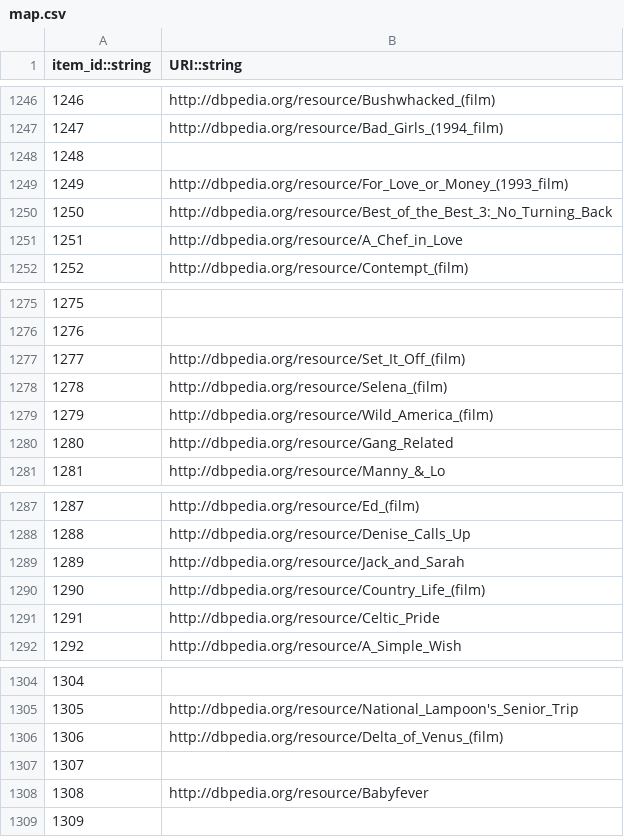
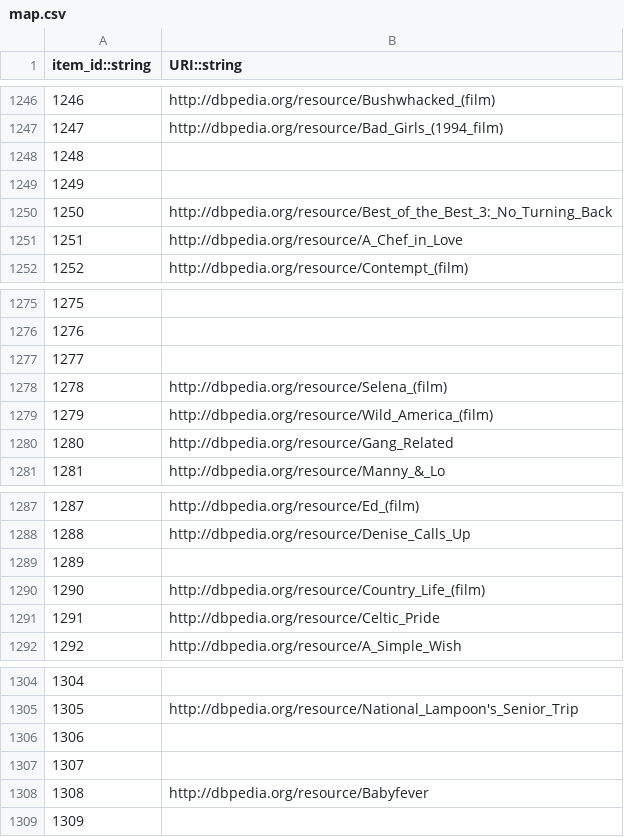
Before and after one commit to AKSW/frankgraphbench, a CSV file: datasets/ml-100k/processed/map.csv, drawn as a sheet; only a part is shown, gaps mark what is left out; the diff covers the shown part only.

```diff
--- a/datasets/ml-100k/processed/map.csv
+++ b/datasets/ml-100k/processed/map.csv
@@ -1248,3 +1248,3 @@ item_id::string,URI::string
 1248,
-1249,http://dbpedia.org/resource/For_Love_or_Money_(1993_film)
+1249,
 1250,http://dbpedia.org/resource/Best_of_the_Best_3:_No_Turning_Back
@@ -1276,3 +1276,3 @@ item_id::string,URI::string
 1276,
-1277,http://dbpedia.org/resource/Set_It_Off_(film)
+1277,
 1278,http://dbpedia.org/resource/Selena_(film)
@@ -1288,3 +1288,3 @@ item_id::string,URI::string
 1288,http://dbpedia.org/resource/Denise_Calls_Up
-1289,http://dbpedia.org/resource/Jack_and_Sarah
+1289,
 1290,http://dbpedia.org/resource/Country_Life_(film)
@@ -1305,3 +1305,3 @@ item_id::string,URI::string
 1305,http://dbpedia.org/resource/National_Lampoon's_Senior_Trip
-1306,http://dbpedia.org/resource/Delta_of_Venus_(film)
+1306,
 1307,
```
Also changed, not shown: 7 edited cells elsewhere in this file, 1 other file.
